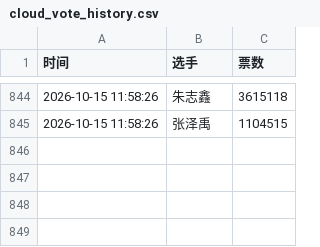
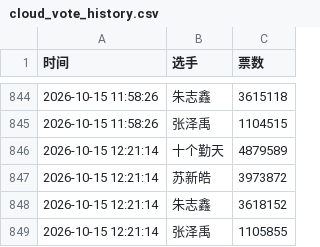
Before and after one commit to torchtorch-112/rank, a CSV file: cloud_vote_history.csv, drawn as a sheet; only a part is shown, gaps mark what is left out; the diff names each change by its address in the sheet, - before the commit and + after, or states it on an @@ line.

```diff
--- a/cloud_vote_history.csv
+++ b/cloud_vote_history.csv
+row 846: 2026-10-15 12:21:14 | 十个勤天 | 4879589
+row 847: 2026-10-15 12:21:14 | 苏新皓 | 3973872
+row 848: 2026-10-15 12:21:14 | 朱志鑫 | 3618152
+row 849: 2026-10-15 12:21:14 | 张泽禹 | 1105855
```
Also changed, not shown: 1 other file.
